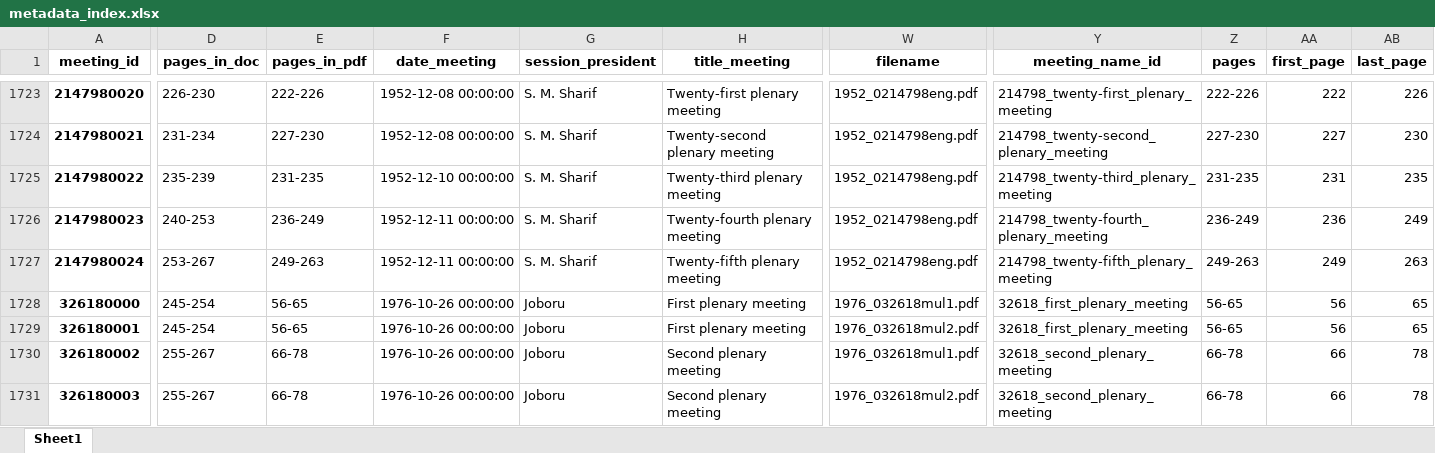
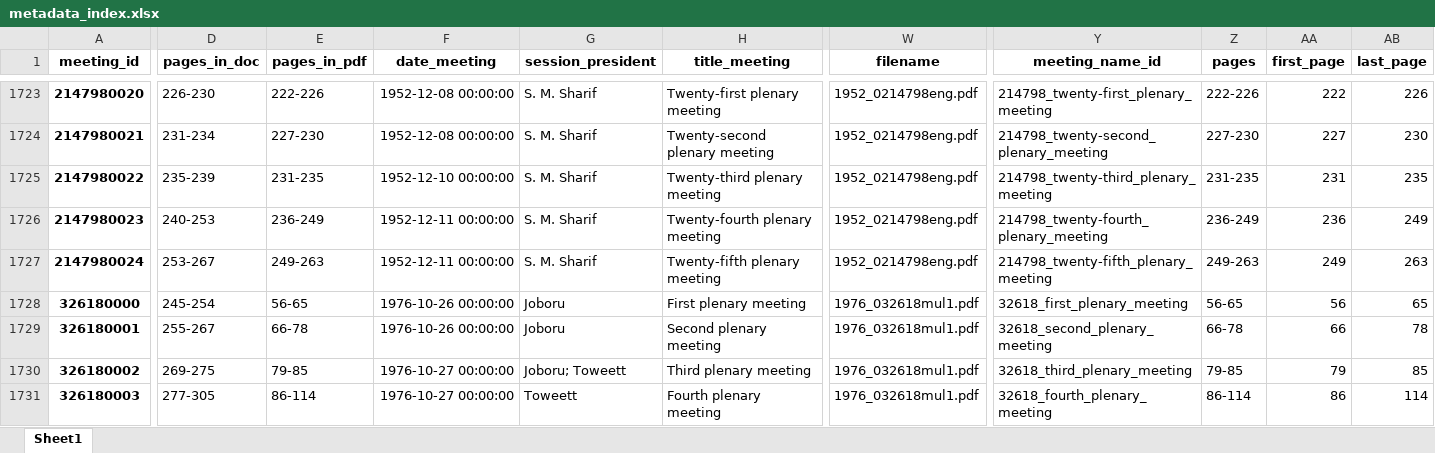
Before and after one commit to inidun/proceedings_curation, an Excel workbook: data/metadata_index.xlsx, sheet Sheet1, drawn as a sheet; only a part is shown, gaps mark what is left out; values as stored, in another font and other column widths than the file's, no borders; the diff covers the shown part only; the diff names each change by its address in the sheet, - before the commit and + after, or states it on an @@ line.

Commit message:
Updated metadata index. Resolves #5

```diff
--- a/data/metadata_index.xlsx (sheet Sheet1)
+++ b/data/metadata_index.xlsx (sheet Sheet1)
-D1729 (pages_in_doc): 245-254
+D1729 (pages_in_doc): 255-267
-E1729 (pages_in_pdf): 56-65
+E1729 (pages_in_pdf): 66-78
-H1729 (title_meeting): First plenary meeting
+H1729 (title_meeting): Second plenary meeting
-W1729 (filename): 1976_032618mul2.pdf
+W1729 (filename): 1976_032618mul1.pdf
-Y1729 (meeting_name_id): 32618_first_plenary_meeting
+Y1729 (meeting_name_id): 32618_second_plenary_meeting
-Z1729 (pages): 56-65
+Z1729 (pages): 66-78
-AA1729 (first_page): 56
+AA1729 (first_page): 66
-AB1729 (last_page): 65
+AB1729 (last_page): 78
-D1730 (pages_in_doc): 255-267
+D1730 (pages_in_doc): 269-275
-E1730 (pages_in_pdf): 66-78
+E1730 (pages_in_pdf): 79-85
-F1730:F1731 (date_meeting): 1976-10-26 00:00:00
+F1730:F1731 (date_meeting): 1976-10-27 00:00:00
-G1730 (session_president): Joboru
+G1730 (session_president): Joboru; Toweett
-H1730 (title_meeting): Second plenary meeting
+H1730 (title_meeting): Third plenary meeting
-Y1730 (meeting_name_id): 32618_second_plenary_meeting
+Y1730 (meeting_name_id): 32618_third_plenary_meeting
-Z1730 (pages): 66-78
+Z1730 (pages): 79-85
-AA1730 (first_page): 66
+AA1730 (first_page): 79
-AB1730 (last_page): 78
+AB1730 (last_page): 85
-D1731 (pages_in_doc): 255-267
+D1731 (pages_in_doc): 277-305
-E1731 (pages_in_pdf): 66-78
+E1731 (pages_in_pdf): 86-114
-G1731 (session_president): Joboru
+G1731 (session_president): Toweett
-H1731 (title_meeting): Second plenary meeting
+H1731 (title_meeting): Fourth plenary meeting
-W1731 (filename): 1976_032618mul2.pdf
+W1731 (filename): 1976_032618mul1.pdf
-Y1731 (meeting_name_id): 32618_second_plenary_meeting
+Y1731 (meeting_name_id): 32618_fourth_plenary_meeting
-Z1731 (pages): 66-78
+Z1731 (pages): 86-114
-AA1731 (first_page): 66
+AA1731 (first_page): 86
-AB1731 (last_page): 78
+AB1731 (last_page): 114
```
Also changed, not shown: 39 removed rows and 350 edited cells elsewhere in this sheet.
